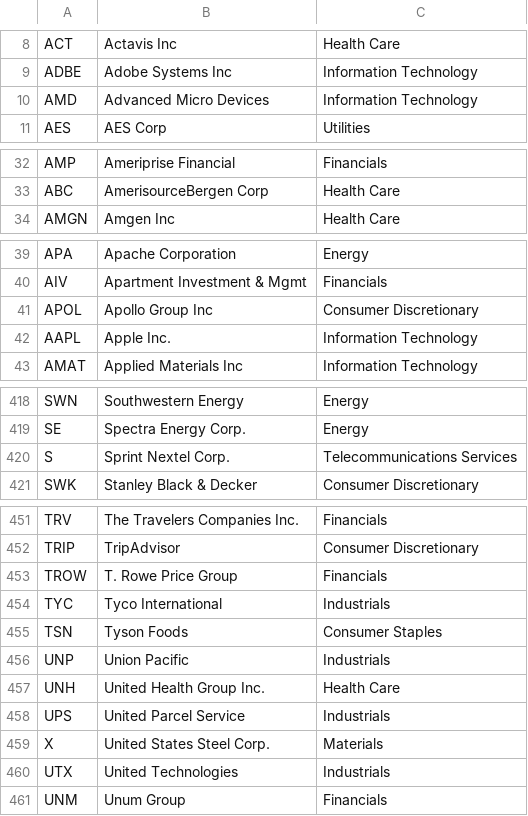
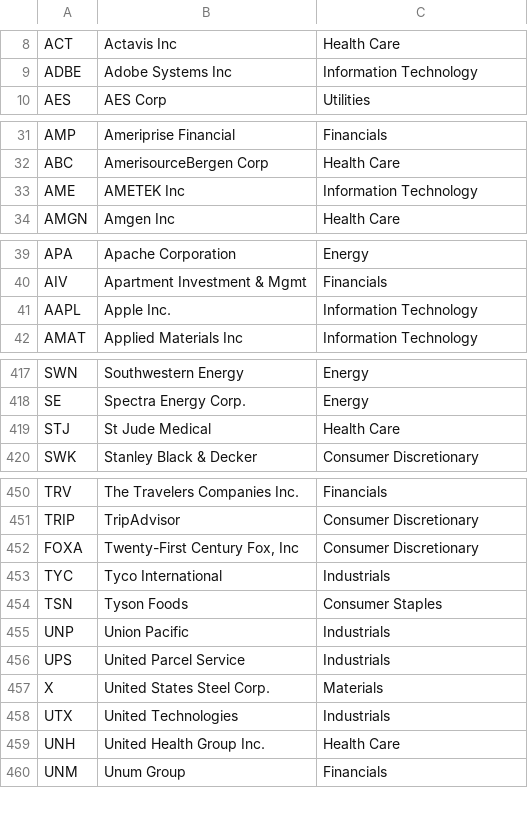
Before and after one commit to datasets/s-and-p-500-companies, a CSV file: data/constituents.csv, drawn as a sheet; only a part is shown, gaps mark what is left out; the diff covers the shown part only.

Commit message:
[data/constituents][s]: latest update with 4 additions/removals (other changes due to slight change in how we sort).

```diff
--- a/data/constituents.csv
+++ b/data/constituents.csv
@@ -9,3 +9,2 @@ ACT,Actavis Inc,Health Care
 ADBE,Adobe Systems Inc,Information Technology
-AMD,Advanced Micro Devices,Information Technology
 AES,AES Corp,Utilities
@@ -33,2 +32,3 @@ AMP,Ameriprise Financial,Financials
 ABC,AmerisourceBergen Corp,Health Care
+AME,AMETEK Inc,Information Technology
 AMGN,Amgen Inc,Health Care
@@ -40,3 +40,2 @@ APA,Apache Corporation,Energy
 AIV,Apartment Investment & Mgmt,Financials
-APOL,Apollo Group Inc,Consumer Discretionary
 AAPL,Apple Inc.,Information Technology
@@ -419,3 +418,3 @@ SWN,Southwestern Energy,Energy
 SE,Spectra Energy Corp.,Energy
-S,Sprint Nextel Corp.,Telecommunications Services
+STJ,St Jude Medical,Health Care
 SWK,Stanley Black & Decker,Consumer Discretionary
@@ -452,3 +451,3 @@ TRV,The Travelers Companies Inc.,Financials
 TRIP,TripAdvisor,Consumer Discretionary
-TROW,T. Rowe Price Group,Financials
+FOXA,"Twenty-First Century Fox, Inc",Consumer Discretionary
 TYC,Tyco International,Industrials
@@ -456,3 +455,2 @@ TSN,Tyson Foods,Consumer Staples
 UNP,Union Pacific,Industrials
-UNH,United Health Group Inc.,Health Care
 UPS,United Parcel Service,Industrials
@@ -460,2 +458,3 @@ X,United States Steel Corp.,Materials
 UTX,United Technologies,Industrials
+UNH,United Health Group Inc.,Health Care
 UNM,Unum Group,Financials
```
Also changed, not shown: 3 added rows, 2 removed rows and 14 moved rows elsewhere in this file.
